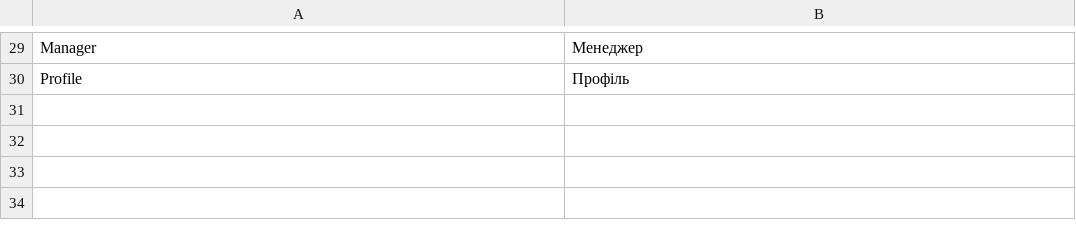
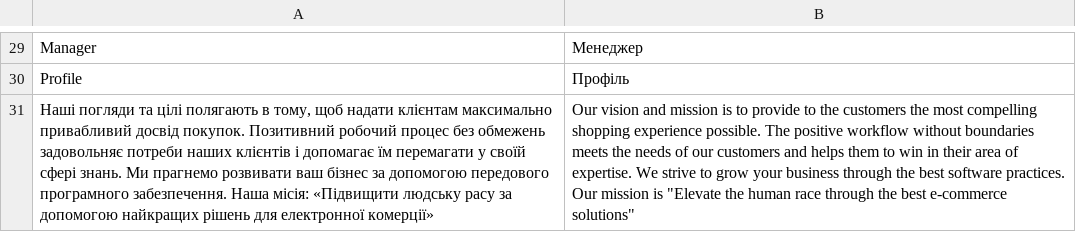
Before and after one commit to BenEngry/mvcoop, a CSV file: en_ua.csv, drawn as a sheet; only a part is shown, gaps mark what is left out; the diff names each change by its address in the sheet, - before the commit and + after, or states it on an @@ line.

```diff
--- a/en_ua.csv
+++ b/en_ua.csv
+row 31: Наші погляди та цілі полягають в тому, щоб надати клієнтам максимально привабливий досвід покупок. Позитивний робочий процес без обмежень задовольняє потреби наших клієнтів і допомагає їм перемагати у своїй сфері знань. Ми прагнемо розвивати ваш бізнес за допомогою передового програмного забезпечення. Наша місія: «Підвищити людську расу за допомогою найкращих рішень для електронної комерції» | Our vision and mission is to provide to the customers the most compelling shopping experience possible. The positive workflow without boundaries meets the needs of our customers and helps them to win in their area of expertise. We strive to grow your business through the best software practices. Our mission is "Elevate the human race through the best e-commerce solutions"
```
Also changed, not shown: 7 other files.
